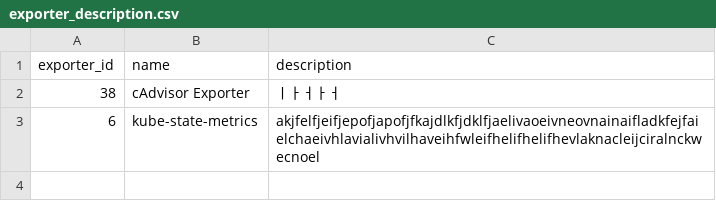
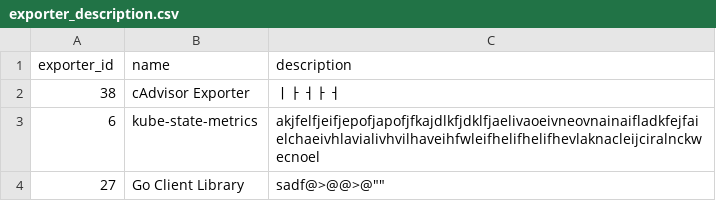
Before and after one commit to Exporterhubv5/exporterhub.io, a CSV file: contents/exporter_description.csv, drawn as a sheet.

Commit message:
Go Client Library description create

```diff
--- a/contents/exporter_description.csv
+++ b/contents/exporter_description.csv
@@ -3 +3,2 @@
 "6","kube-state-metrics","akjfelfjeifjepofjapofjfkajdlkfjdklfjaelivaoeivneovnainaifladkfejfaielchaeivhlavialivhvilhaveihfwleifhelifhelifhevlaknacleijciralnckwecnoel"
+"27","Go Client Library",""sadf@>@@>@""
```
